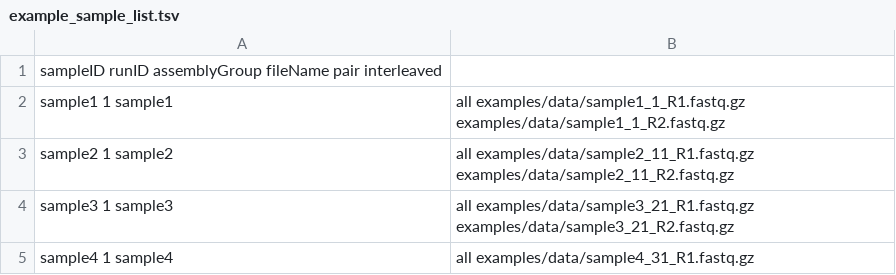
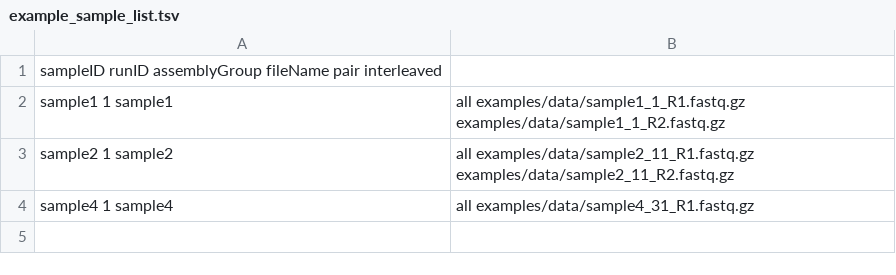
Before and after one commit to NBISweden/nbis-meta, a TSV file: samples/example_sample_list.tsv, drawn as a sheet; the diff names each change by its address in the sheet, - before the commit and + after, or states it on an @@ line.

Commit message:
Slim down examples

```diff
--- a/samples/example_sample_list.tsv
+++ b/samples/example_sample_list.tsv
-row 4: sample3 1 sample3 | all examples/data/sample3_21_R1.fastq.gz examples/data/sample3_21_R2.fastq.gz
```
